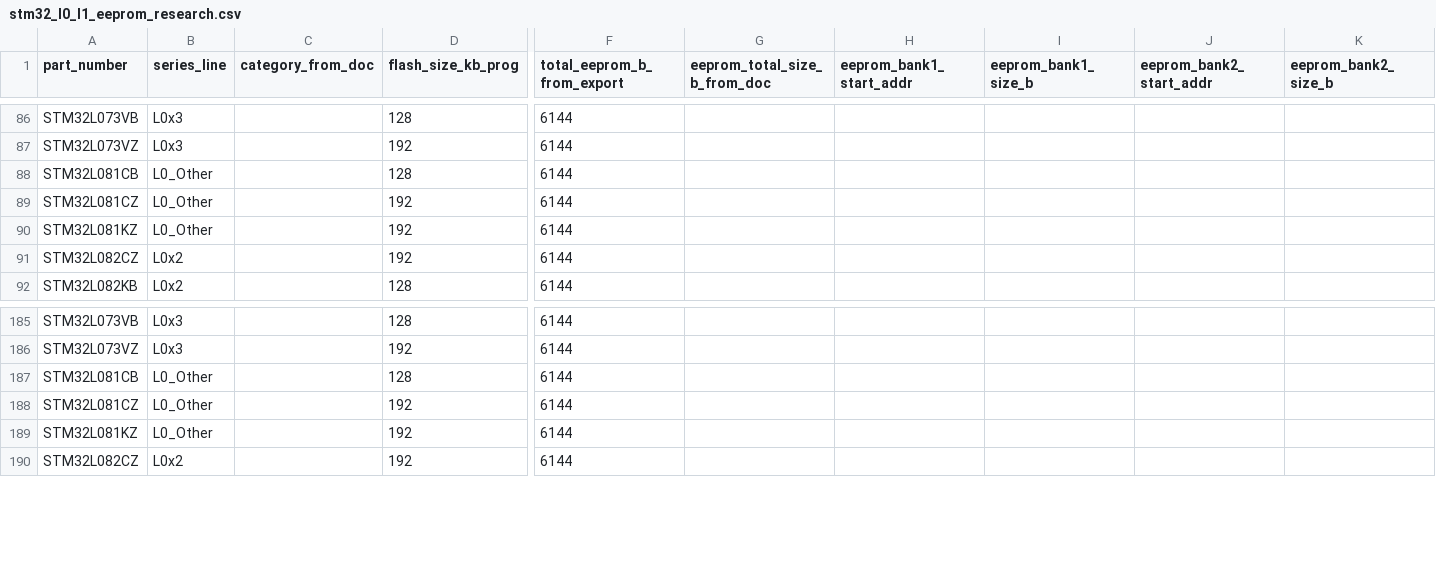
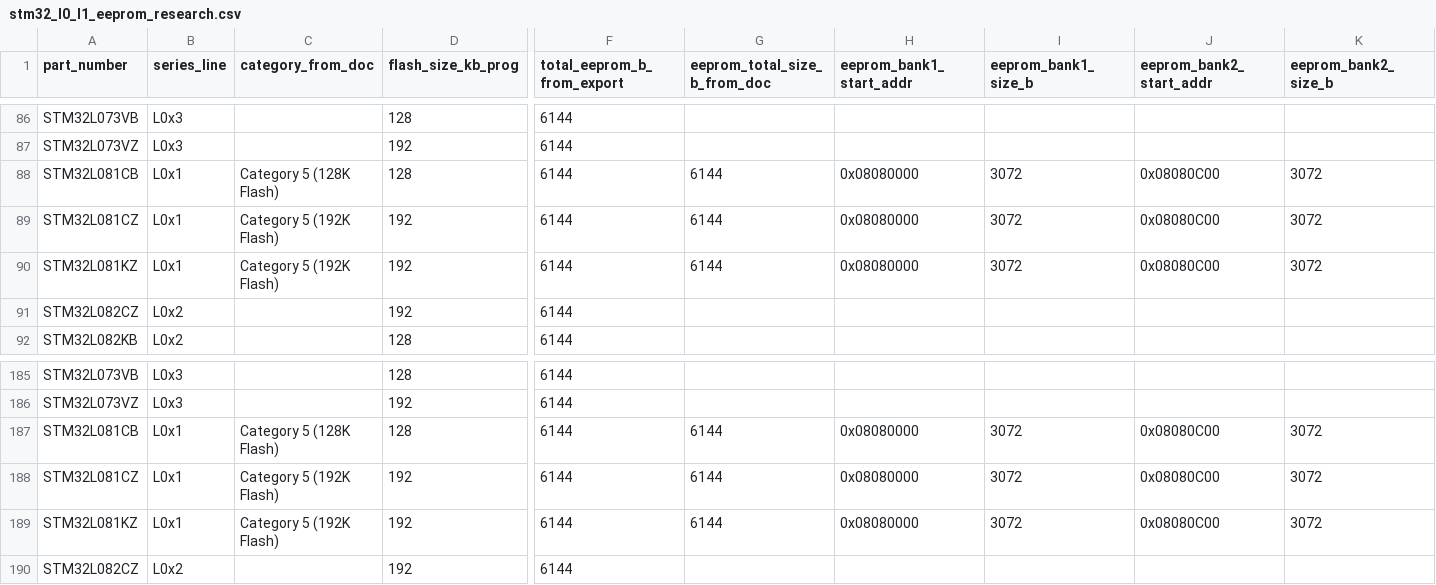
Before and after one commit to okhsunrog/stm_parser, a CSV file: stm32_l0_l1_eeprom_research.csv, drawn as a sheet; only a part is shown, gaps mark what is left out; the diff covers the shown part only; the diff names each change by its address in the sheet, - before the commit and + after, or states it on an @@ line.

Commit message:
fixing series line

```diff
--- a/stm32_l0_l1_eeprom_research.csv
+++ b/stm32_l0_l1_eeprom_research.csv
-B88:B90 (series_line): L0_Other
+B88:B90 (series_line): L0x1
-C88 (category_from_doc): (empty)
+C88 (category_from_doc): Category 5 (128K Flash)
-G88:G90 (eeprom_total_size_b_from_doc): (empty)
+G88:G90 (eeprom_total_size_b_from_doc): 6144
-H88:H90 (eeprom_bank1_start_addr): (empty)
+H88:H90 (eeprom_bank1_start_addr): 0x08080000
-I88:I90 (eeprom_bank1_size_b): (empty)
+I88:I90 (eeprom_bank1_size_b): 3072
-J88:J90 (eeprom_bank2_start_addr): (empty)
+J88:J90 (eeprom_bank2_start_addr): 0x08080C00
-K88:K90 (eeprom_bank2_size_b): (empty)
+K88:K90 (eeprom_bank2_size_b): 3072
-C89:C90 (category_from_doc): (empty)
+C89:C90 (category_from_doc): Category 5 (192K Flash)
-B187:B189 (series_line): L0_Other
+B187:B189 (series_line): L0x1
-C187 (category_from_doc): (empty)
+C187 (category_from_doc): Category 5 (128K Flash)
-G187:G189 (eeprom_total_size_b_from_doc): (empty)
+G187:G189 (eeprom_total_size_b_from_doc): 6144
-H187:H189 (eeprom_bank1_start_addr): (empty)
+H187:H189 (eeprom_bank1_start_addr): 0x08080000
-I187:I189 (eeprom_bank1_size_b): (empty)
+I187:I189 (eeprom_bank1_size_b): 3072
-J187:J189 (eeprom_bank2_start_addr): (empty)
+J187:J189 (eeprom_bank2_start_addr): 0x08080C00
-K187:K189 (eeprom_bank2_size_b): (empty)
+K187:K189 (eeprom_bank2_size_b): 3072
-C188:C189 (category_from_doc): (empty)
+C188:C189 (category_from_doc): Category 5 (192K Flash)
```
Also changed, not shown: 154 edited cells elsewhere in this file, 2 other files.
